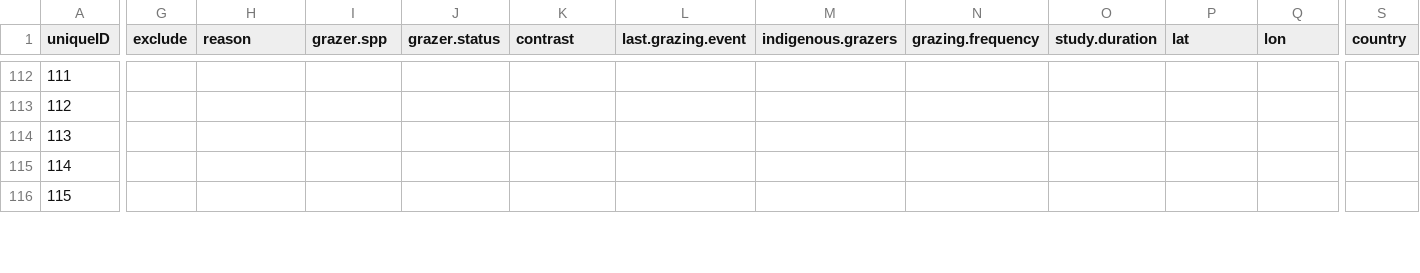
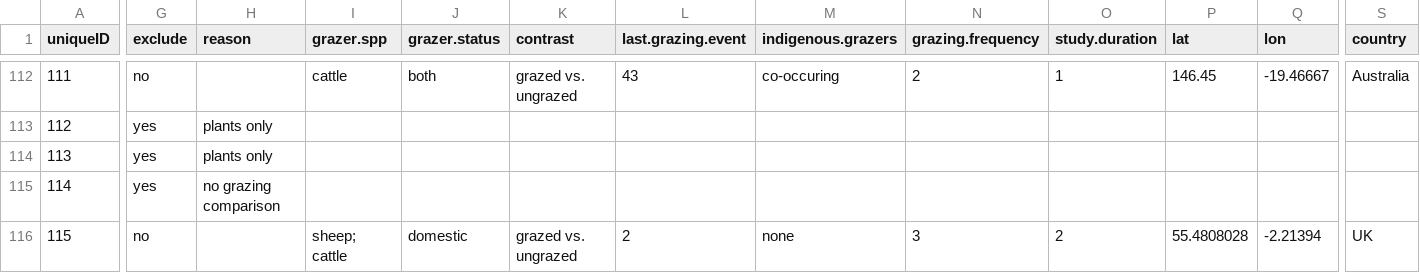
Before and after one commit to afilazzola/grazing.meta, a CSV file: data/evidence.csv, drawn as a sheet; only a part is shown, gaps mark what is left out; the diff covers the shown part only; the diff names each change by its address in the sheet, - before the commit and + after, or states it on an @@ line.

```diff
--- a/data/evidence.csv
+++ b/data/evidence.csv
-G112 (exclude): (empty)
+G112 (exclude): no
-I112 (grazer.spp): (empty)
+I112 (grazer.spp): cattle
-J112 (grazer.status): (empty)
+J112 (grazer.status): both
-K112 (contrast): (empty)
+K112 (contrast): grazed vs. ungrazed
-L112 (last.grazing.event): (empty)
+L112 (last.grazing.event): 43
-M112 (indigenous.grazers): (empty)
+M112 (indigenous.grazers): co-occuring
-N112 (grazing.frequency): (empty)
+N112 (grazing.frequency): 2
-O112 (study.duration): (empty)
+O112 (study.duration): 1
-P112 (lat): (empty)
+P112 (lat): 146.45
-Q112 (lon): (empty)
+Q112 (lon): -19.46667
-S112 (country): (empty)
+S112 (country): Australia
-G113:G115 (exclude): (empty)
+G113:G115 (exclude): yes
-H113:H114 (reason): (empty)
+H113:H114 (reason): plants only
-H115 (reason): (empty)
+H115 (reason): no grazing comparison
-G116 (exclude): (empty)
+G116 (exclude): no
-I116 (grazer.spp): (empty)
+I116 (grazer.spp): sheep; cattle
-J116 (grazer.status): (empty)
+J116 (grazer.status): domestic
-K116 (contrast): (empty)
+K116 (contrast): grazed vs. ungrazed
-L116 (last.grazing.event): (empty)
+L116 (last.grazing.event): 2
-M116 (indigenous.grazers): (empty)
+M116 (indigenous.grazers): none
-N116 (grazing.frequency): (empty)
+N116 (grazing.frequency): 3
-O116 (study.duration): (empty)
+O116 (study.duration): 2
-P116 (lat): (empty)
+P116 (lat): 55.4808028
-Q116 (lon): (empty)
+Q116 (lon): -2.21394
-S116 (country): (empty)
+S116 (country): UK
```
Also changed, not shown: 74 edited cells elsewhere in this file, 3 other files.
